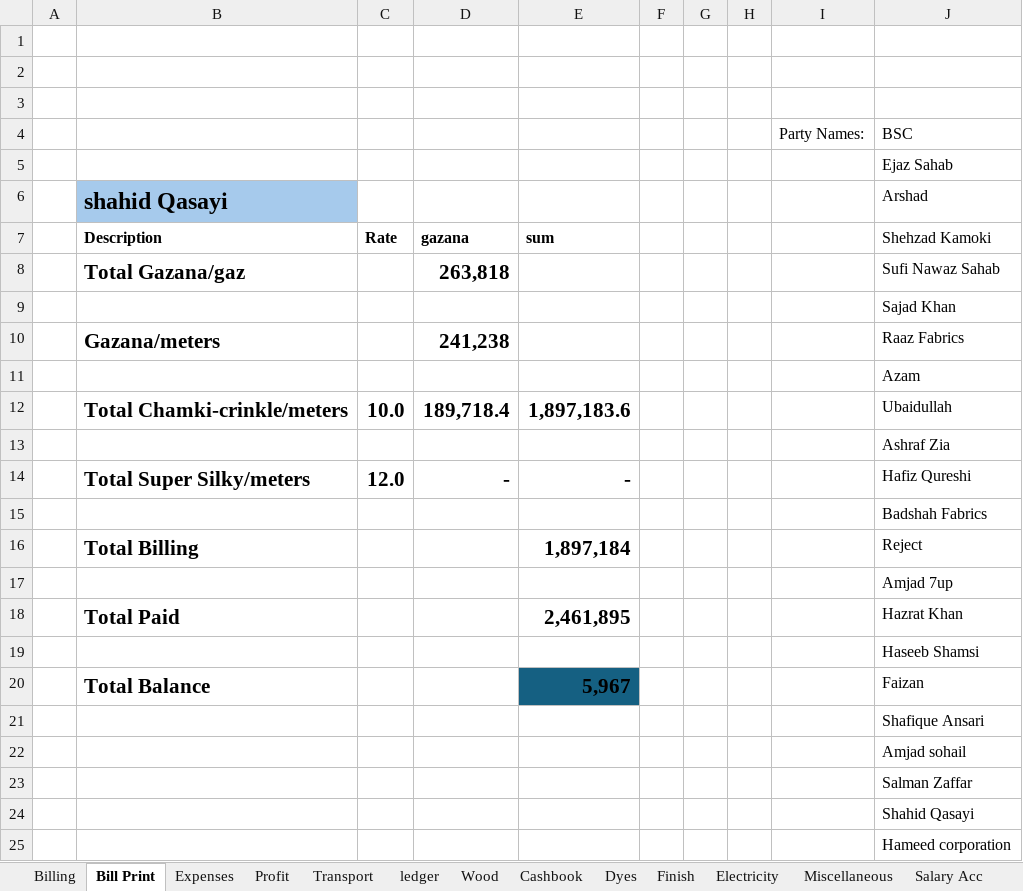
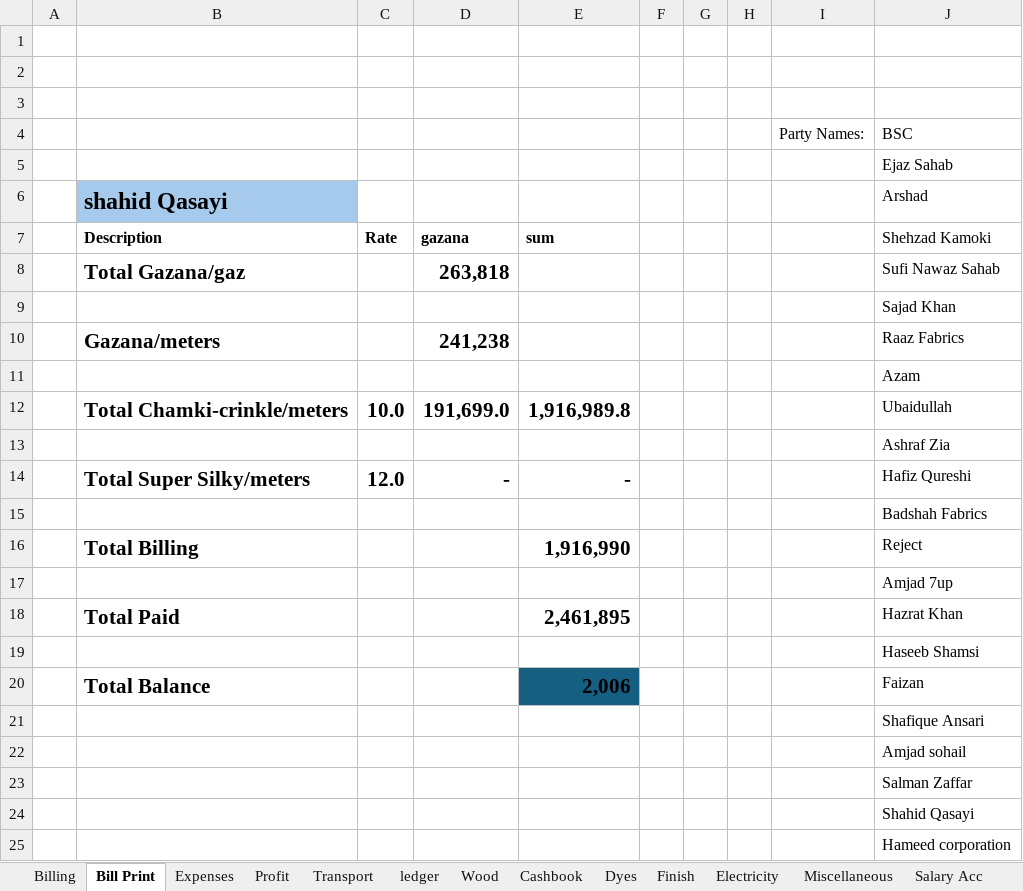
Before and after one commit to omerrazzaq4/AlHamd_Dec, an Excel workbook: Factory_Khata_December.xlsx, sheet Bill Print, drawn as a sheet; only a part is shown; values as stored, in another font and other column widths than the file's, no borders; conditional formats and table styles not drawn; the diff names each change by its address in the sheet, - before the commit and + after, or states it on an @@ line.

```diff
--- a/Factory_Khata_December.xlsx (sheet Bill Print)
+++ b/Factory_Khata_December.xlsx (sheet Bill Print)
-D12: 189,718.4
+D12: 191,699.0
-E12: 1,897,183.6
+E12: 1,916,989.8
-E16: 1,897,184
+E16: 1,916,990
-E20: 5,967
+E20: 2,006
```
Also changed, not shown: sheet Wood, sheet ledger, sheet Billing, sheet Profit, sheet Cashbook, sheet Expenses, 1 more sheet, hidden cells, charts or pictures.
